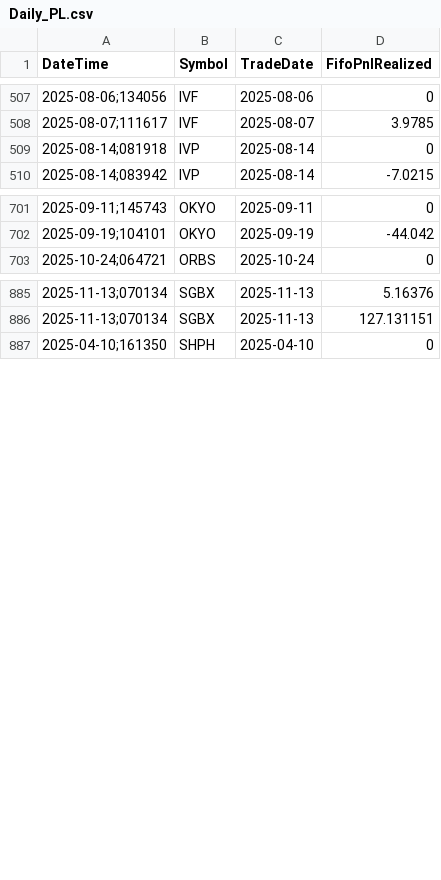
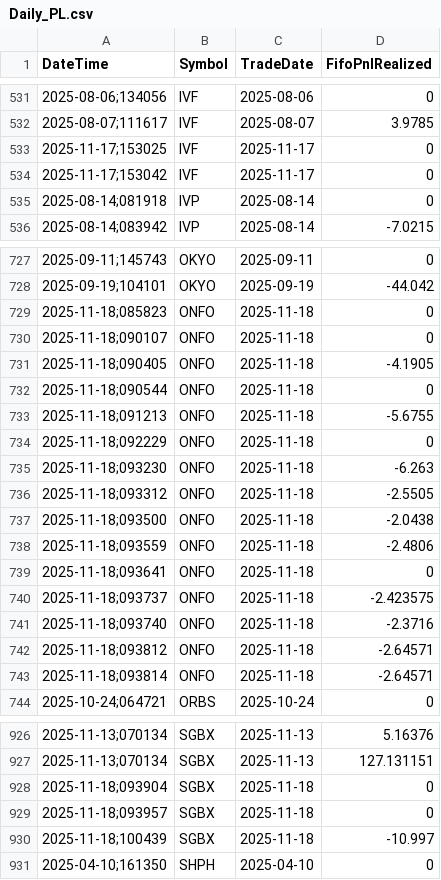
Before and after one commit to HoutanGh/my-trading-platform, a CSV file: data/raw/Daily_PL.csv, drawn as a sheet; only a part is shown, gaps mark what is left out; the diff covers the shown part only.

```diff
--- a/data/raw/Daily_PL.csv
+++ b/data/raw/Daily_PL.csv
@@ -508,2 +532,4 @@
 "2025-08-07;111617","IVF","2025-08-07","3.9785"
+"2025-11-17;153025","IVF","2025-11-17","0"
+"2025-11-17;153042","IVF","2025-11-17","0"
 "2025-08-14;081918","IVP","2025-08-14","0"
@@ -702,2 +728,17 @@
 "2025-09-19;104101","OKYO","2025-09-19","-44.042"
+"2025-11-18;085823","ONFO","2025-11-18","0"
+"2025-11-18;090107","ONFO","2025-11-18","0"
+"2025-11-18;090405","ONFO","2025-11-18","-4.1905"
+"2025-11-18;090544","ONFO","2025-11-18","0"
+"2025-11-18;091213","ONFO","2025-11-18","-5.6755"
+"2025-11-18;092229","ONFO","2025-11-18","0"
+"2025-11-18;093230","ONFO","2025-11-18","-6.263"
+"2025-11-18;093312","ONFO","2025-11-18","-2.5505"
+"2025-11-18;093500","ONFO","2025-11-18","-2.0438"
+"2025-11-18;093559","ONFO","2025-11-18","-2.4806"
+"2025-11-18;093641","ONFO","2025-11-18","0"
+"2025-11-18;093737","ONFO","2025-11-18","-2.423575"
+"2025-11-18;093740","ONFO","2025-11-18","-2.3716"
+"2025-11-18;093812","ONFO","2025-11-18","-2.64571"
+"2025-11-18;093814","ONFO","2025-11-18","-2.64571"
 "2025-10-24;064721","ORBS","2025-10-24","0"
@@ -886,2 +927,5 @@
 "2025-11-13;070134","SGBX","2025-11-13","127.131151"
+"2025-11-18;093904","SGBX","2025-11-18","0"
+"2025-11-18;093957","SGBX","2025-11-18","0"
+"2025-11-18;100439","SGBX","2025-11-18","-10.997"
 "2025-04-10;161350","SHPH","2025-04-10","0"
```
Also changed, not shown: 26 added rows elsewhere in this file, 4 other files.
